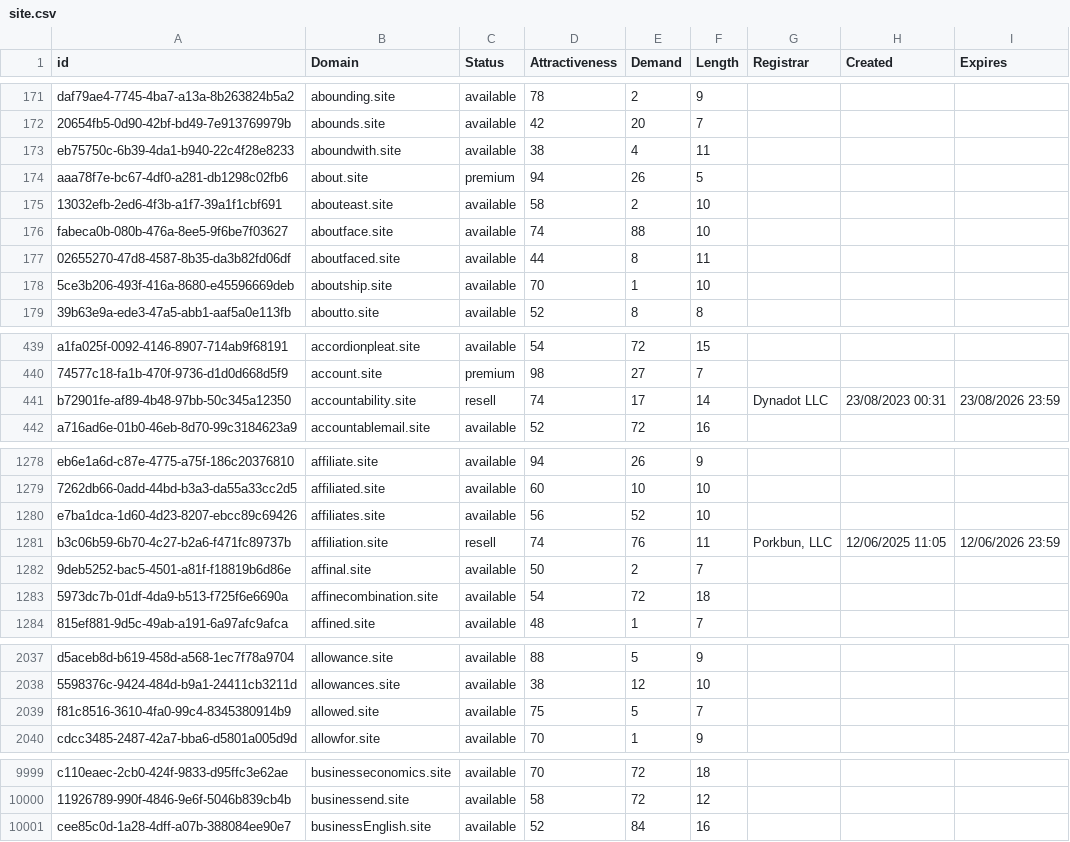
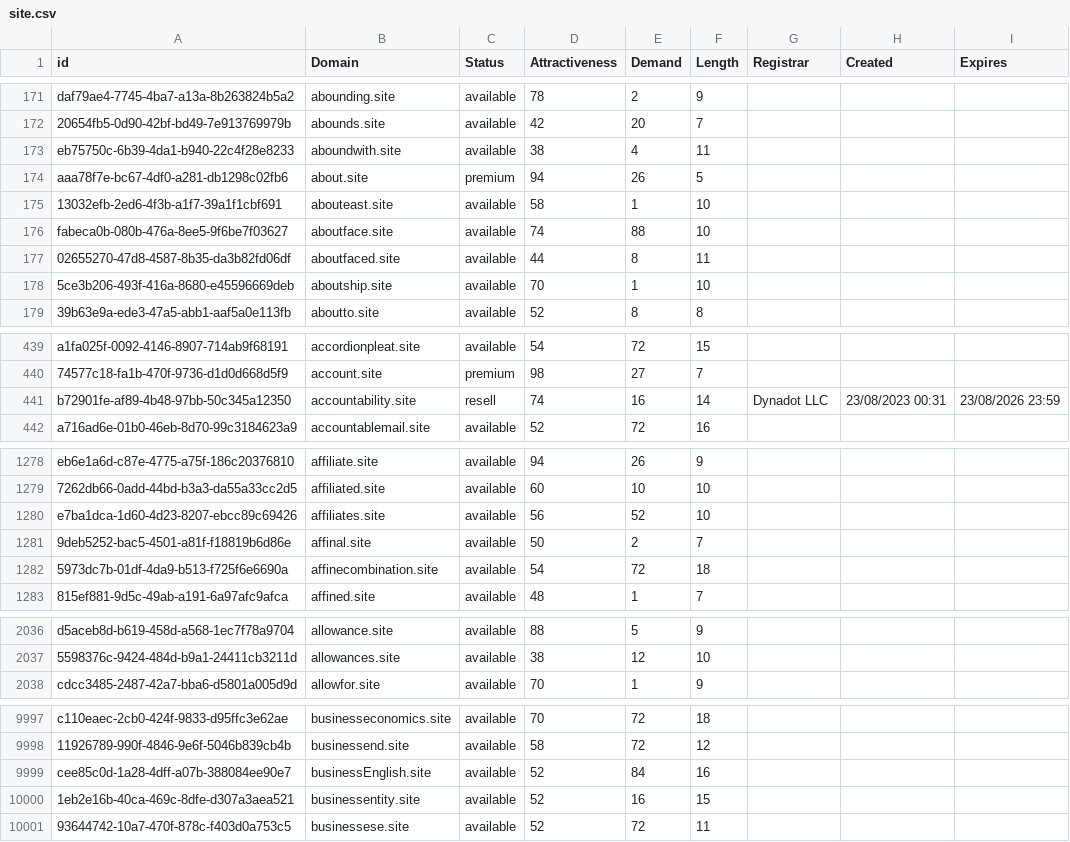
Before and after one commit to UniqueDomains/site-oneword-domains, a CSV file: site.csv, drawn as a sheet; only a part is shown, gaps mark what is left out; the diff covers the shown part only.

Commit message:
Domains update

```diff
--- a/site.csv
+++ b/site.csv
@@ -174,3 +174,3 @@ eb75750c-6b39-4da1-b940-22c4f28e8233,aboundwith.site,available,38,4,11,,,
 aaa78f7e-bc67-4df0-a281-db1298c02fb6,about.site,premium,94,26,5,,,
-13032efb-2ed6-4f3b-a1f7-39a1f1cbf691,abouteast.site,available,58,2,10,,,
+13032efb-2ed6-4f3b-a1f7-39a1f1cbf691,abouteast.site,available,58,1,10,,,
 fabeca0b-080b-476a-8ee5-9f6be7f03627,aboutface.site,available,74,88,10,,,
@@ -440,3 +440,3 @@ a1fa025f-0092-4146-8907-714ab9f68191,accordionpleat.site,available,54,72,15,,,
 74577c18-fa1b-470f-9736-d1d0d668d5f9,account.site,premium,98,27,7,,,
-b72901fe-af89-4b48-97bb-50c345a12350,accountability.site,resell,74,17,14,Dynadot LLC,23/08/2023 00:31,23/08/2026 23:59
+b72901fe-af89-4b48-97bb-50c345a12350,accountability.site,resell,74,16,14,Dynadot LLC,23/08/2023 00:31,23/08/2026 23:59
 a716ad6e-01b0-46eb-8d70-99c3184623a9,accountablemail.site,available,52,72,16,,,
@@ -1280,3 +1280,2 @@ eb6e1a6d-c87e-4775-a75f-186c20376810,affiliate.site,available,94,26,9,,,
 e7ba1dca-1d60-4d23-8207-ebcc89c69426,affiliates.site,available,56,52,10,,,
-b3c06b59-6b70-4c27-b2a6-f471fc89737b,affiliation.site,resell,74,76,11,"Porkbun, LLC",12/06/2025 11:05,12/06/2026 23:59
 9deb5252-bac5-4501-a81f-f18819b6d86e,affinal.site,available,50,2,7,,,
@@ -2038,3 +2037,2 @@ d5aceb8d-b619-458d-a568-1ec7f78a9704,allowance.site,available,88,5,9,,,
 5598376c-9424-484d-b9a1-24411cb3211d,allowances.site,available,38,12,10,,,
-f81c8516-3610-4fa0-99c4-8345380914b9,allowed.site,available,75,5,7,,,
 cdcc3485-2487-42a7-bba6-d5801a005d9d,allowfor.site,available,70,1,9,,,
@@ -10001 +9999,3 @@ c110eaec-2cb0-424f-9833-d95ffc3e62ae,businesseconomics.site,available,70,72,18,,
 cee85c0d-1a28-4dff-a07b-388084ee90e7,businessEnglish.site,available,52,84,16,,,
+1eb2e16b-40ca-469c-8dfe-d307a3aea521,businessentity.site,available,52,16,15,,,
+93644742-10a7-470f-878c-f403d0a753c5,businessese.site,available,52,72,11,,,
```
Also changed, not shown: 17 edited cells elsewhere in this file, 2 other files.
